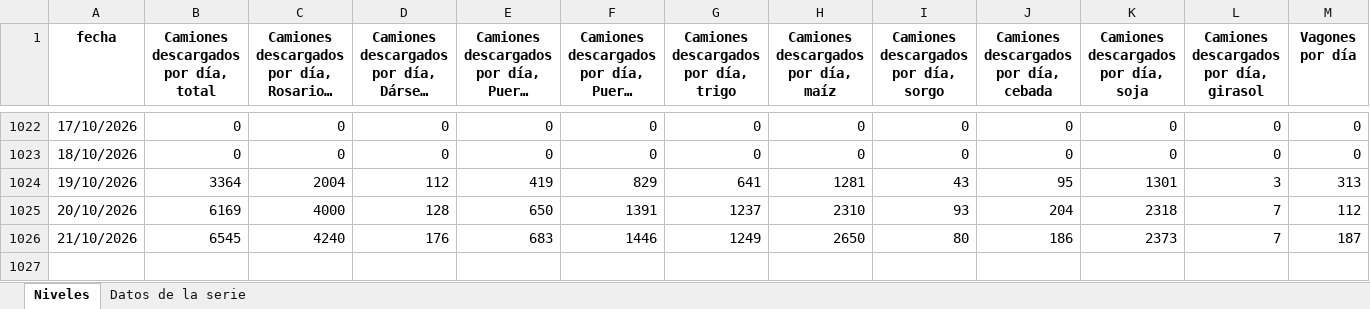
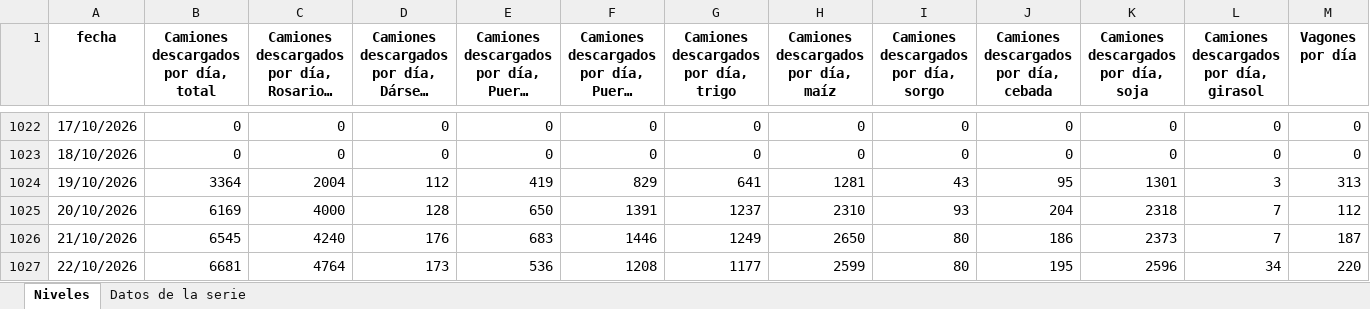
Before and after one commit to rodrigotperelsztein-source/monitor-series, an Excel workbook: data/excel/camiones_puertos.xlsx, sheet Niveles, drawn as a sheet; only a part is shown, gaps mark what is left out; long unchanged cells end in …; values as stored, in another font and other column widths than the file's, no borders; the diff names each change by its address in the sheet, - before the commit and + after, or states it on an @@ line.

```diff
--- a/data/excel/camiones_puertos.xlsx (sheet Niveles)
+++ b/data/excel/camiones_puertos.xlsx (sheet Niveles)
+row 1027: 22/10/2026 | 6681 | 4764 | 173 | 536 | 1208 | 1177 | 2599 | 80 | 195 | 2596 | 34 | 220
```
Also changed, not shown: sheet Datos de la serie, data/excel/camiones_puertos_mensual.xlsx, 24 other files.
